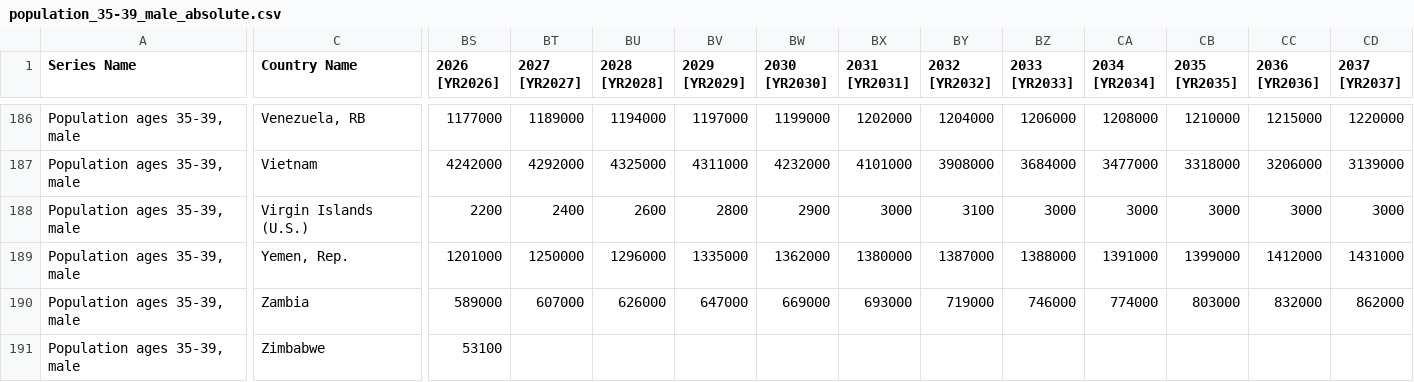
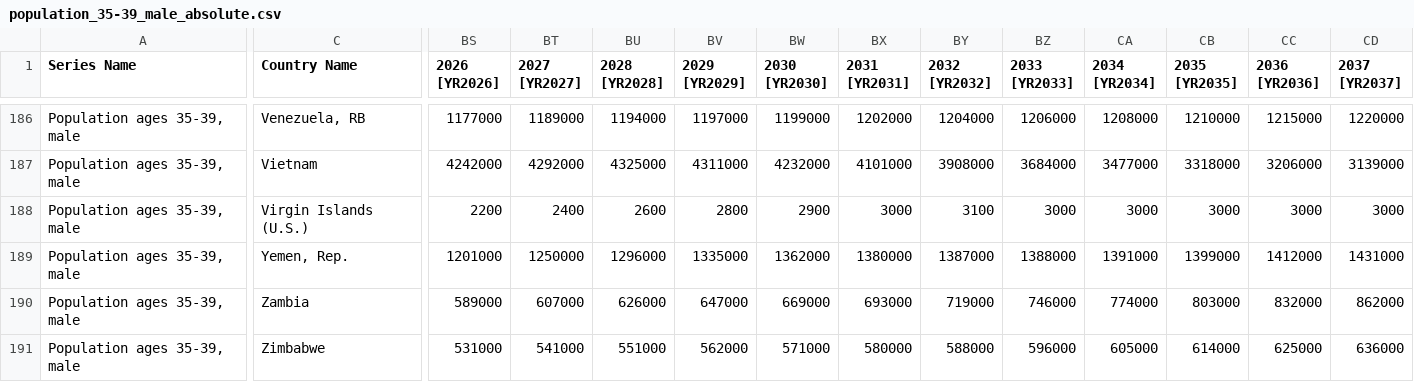
Before and after one commit to Thimilius/CrowdedEarth, a CSV file: Data/population_35-39_male_absolute.csv, drawn as a sheet; only a part is shown, gaps mark what is left out; the diff covers the shown part only; the diff names each change by its address in the sheet, - before the commit and + after, or states it on an @@ line.

```diff
--- a/Data/population_35-39_male_absolute.csv
+++ b/Data/population_35-39_male_absolute.csv
-BS191 (2026 [YR2026]): 53100
+BS191 (2026 [YR2026]): 531000
-BT191 (2027 [YR2027]): (empty)
+BT191 (2027 [YR2027]): 541000
-BU191 (2028 [YR2028]): (empty)
+BU191 (2028 [YR2028]): 551000
-BV191 (2029 [YR2029]): (empty)
+BV191 (2029 [YR2029]): 562000
-BW191 (2030 [YR2030]): (empty)
+BW191 (2030 [YR2030]): 571000
-BX191 (2031 [YR2031]): (empty)
+BX191 (2031 [YR2031]): 580000
-BY191 (2032 [YR2032]): (empty)
+BY191 (2032 [YR2032]): 588000
-BZ191 (2033 [YR2033]): (empty)
+BZ191 (2033 [YR2033]): 596000
-CA191 (2034 [YR2034]): (empty)
+CA191 (2034 [YR2034]): 605000
-CB191 (2035 [YR2035]): (empty)
+CB191 (2035 [YR2035]): 614000
-CC191 (2036 [YR2036]): (empty)
+CC191 (2036 [YR2036]): 625000
-CD191 (2037 [YR2037]): (empty)
+CD191 (2037 [YR2037]): 636000
```
Also changed, not shown: 13 edited cells elsewhere in this file, Data/population_15-19_female_absolute.csv, Data/population_20-24_male_absolute.csv, 28 other files.
